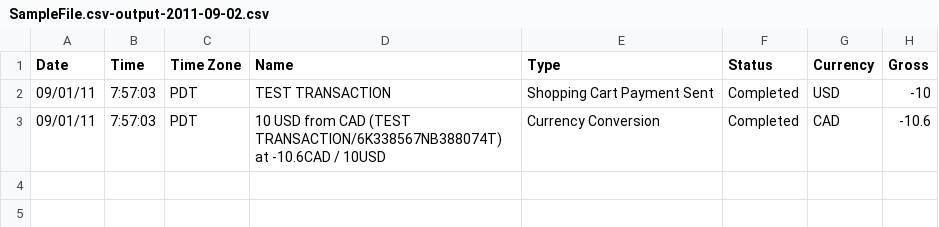
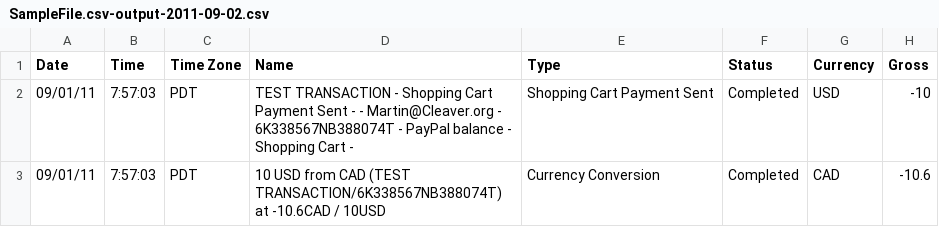
Before and after one commit to mrjcleaver/paypal2kashoo, a CSV file: SampleFile.csv-output-2011-09-02.csv, drawn as a sheet; only a part is shown; the diff names each change by its address in the sheet, - before the commit and + after, or states it on an @@ line.

Commit message:
Compound name field replaces original (still needs moving to config)

```diff
--- a/SampleFile.csv-output-2011-09-02.csv
+++ b/SampleFile.csv-output-2011-09-02.csv
-D2 (Name): TEST TRANSACTION
+D2 (Name): TEST TRANSACTION - Shopping Cart Payment Sent - - Martin@Cleaver.org - 6K338567NB388074T - PayPal balance - Shopping Cart -
```
